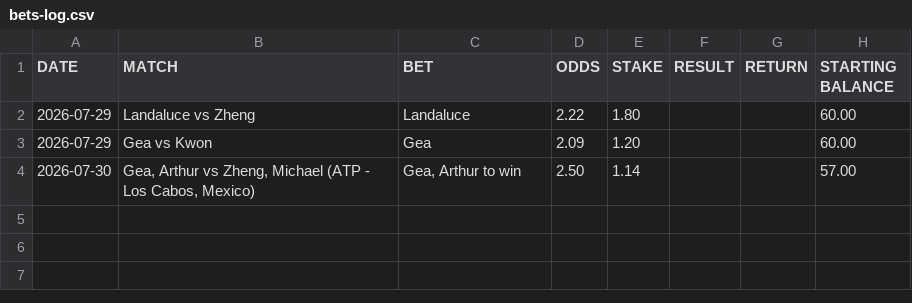
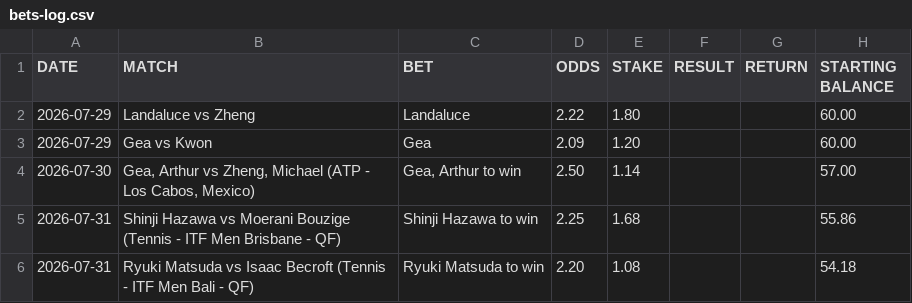
Before and after one commit to AguyfromaTown/betting, a CSV file: bets-log.csv, drawn as a sheet.

```diff
--- a/bets-log.csv
+++ b/bets-log.csv
@@ -4 +4,3 @@ DATE,MATCH,BET,ODDS,STAKE,RESULT,RETURN,STARTING BALANCE
 2026-07-30,"Gea, Arthur vs Zheng, Michael (ATP - Los Cabos, Mexico)","Gea, Arthur to win",2.50,1.14,,,57.00
+2026-07-31,Shinji Hazawa vs Moerani Bouzige (Tennis - ITF Men Brisbane - QF),Shinji Hazawa to win,2.25,1.68,,,55.86
+2026-07-31,Ryuki Matsuda vs Isaac Becroft (Tennis - ITF Men Bali - QF),Ryuki Matsuda to win,2.20,1.08,,,54.18
```
Also changed, not shown: 2 other files.
